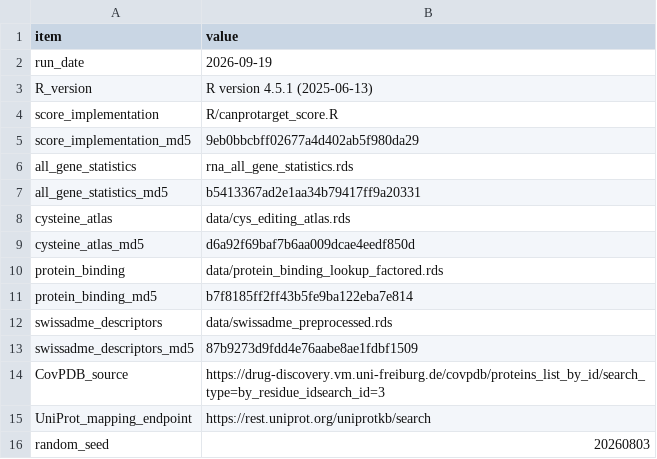
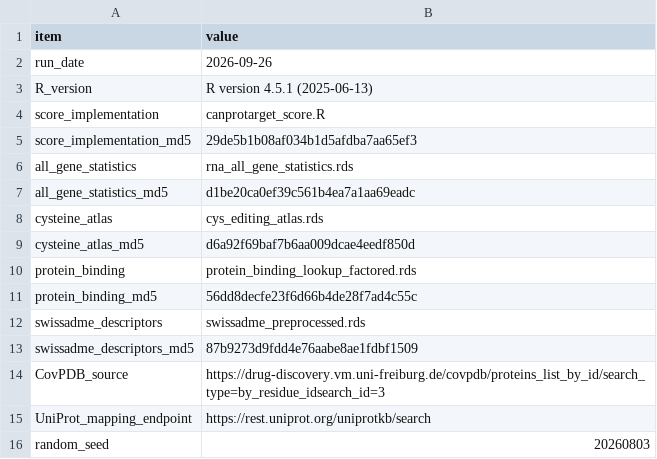
Before and after one commit to Bertoldo-Lab/CanProTarget, a CSV file: analysis/software_benchmark/outputs/benchmark_provenance.csv, drawn as a sheet.

```diff
--- a/analysis/software_benchmark/outputs/benchmark_provenance.csv
+++ b/analysis/software_benchmark/outputs/benchmark_provenance.csv
@@ -1,13 +1,13 @@
 "item","value"
-"run_date","2026-09-19"
+"run_date","2026-09-26"
 "R_version","R version 4.5.1 (2025-06-13)"
-"score_implementation","R/canprotarget_score.R"
-"score_implementation_md5","9eb0bbcbff02677a4d402ab5f980da29"
+"score_implementation","canprotarget_score.R"
+"score_implementation_md5","29de5b1b08af034b1d5afdba7aa65ef3"
 "all_gene_statistics","rna_all_gene_statistics.rds"
-"all_gene_statistics_md5","b5413367ad2e1aa34b79417ff9a20331"
-"cysteine_atlas","data/cys_editing_atlas.rds"
+"all_gene_statistics_md5","d1be20ca0ef39c561b4ea7a1aa69eadc"
+"cysteine_atlas","cys_editing_atlas.rds"
 "cysteine_atlas_md5","d6a92f69baf7b6aa009dcae4eedf850d"
-"protein_binding","data/protein_binding_lookup_factored.rds"
-"protein_binding_md5","b7f8185ff2ff43b5fe9ba122eba7e814"
-"swissadme_descriptors","data/swissadme_preprocessed.rds"
+"protein_binding","protein_binding_lookup_factored.rds"
+"protein_binding_md5","56dd8decfe23f6d66b4de28f7ad4c55c"
+"swissadme_descriptors","swissadme_preprocessed.rds"
 "swissadme_descriptors_md5","87b9273d9fdd4e76aabe8ae1fdbf1509"
```
Also changed, not shown: analysis/software_benchmark/outputs/covpdb_positive_set_enrichment_by_cohort.csv, analysis/software_benchmark/outputs/cpt_top50_rank_shift_by_cohort.csv, 11 other files.
